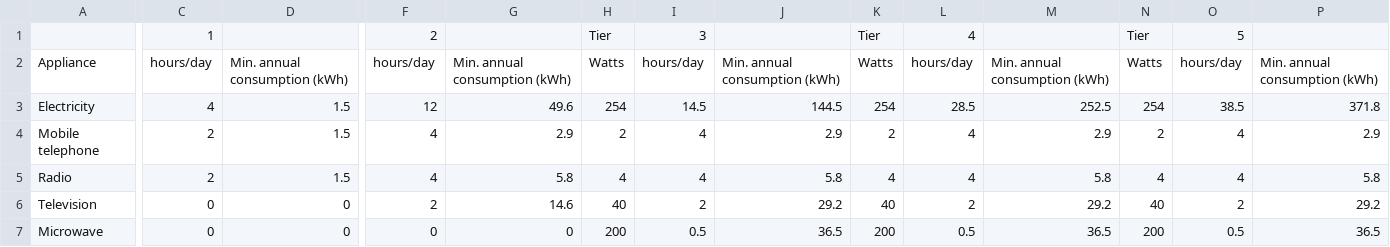
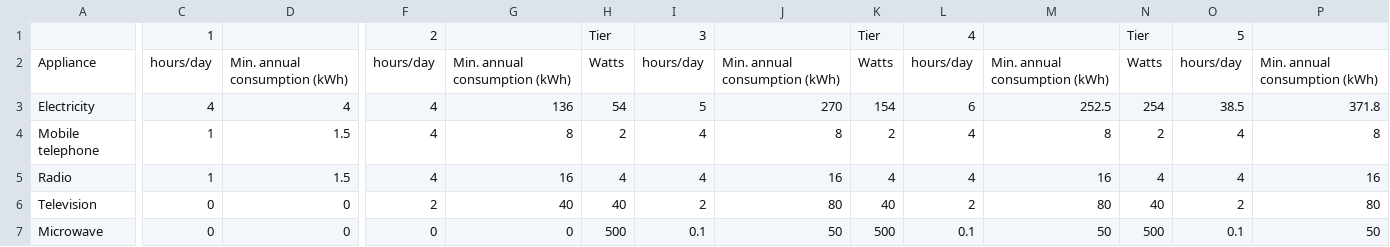
Before and after one commit to ariane-millot/EDeMOS, a CSV file: Residential/Data/DHSSurvey/appliance_energy_use.csv, drawn as a sheet; only a part is shown, gaps mark what is left out; the diff covers the shown part only; the diff names each change by its address in the sheet, - before the commit and + after, or states it on an @@ line.

Commit message:
Update consumption appliance_energy_use.csv

```diff
--- a/Residential/Data/DHSSurvey/appliance_energy_use.csv
+++ b/Residential/Data/DHSSurvey/appliance_energy_use.csv
-D3: 1.5
+D3: 4
-F3: 12
+F3: 4
-G3: 49.6
+G3: 136
-H3: 254
+H3: 54
-I3: 14.5
+I3: 5
-J3: 144.5
+J3: 270
-K3: 254
+K3: 154
-L3: 28.5
+L3: 6
-C4:C5: 2
+C4:C5: 1
-G4: 2.9
+G4: 8
-J4: 2.9
+J4: 8
-M4: 2.9
+M4: 8
-P4: 2.9
+P4: 8
-G5: 5.8
+G5: 16
-J5: 5.8
+J5: 16
-M5: 5.8
+M5: 16
-P5: 5.8
+P5: 16
-G6: 14.6
+G6: 40
-J6: 29.2
+J6: 80
-M6: 29.2
+M6: 80
-P6: 29.2
+P6: 80
-H7: 200
+H7: 500
-I7: 0.5
+I7: 0.1
-J7: 36.5
+J7: 50
-K7: 200
+K7: 500
-L7: 0.5
+L7: 0.1
-M7: 36.5
+M7: 50
-N7: 200
+N7: 500
-O7: 0.5
+O7: 0.1
-P7: 36.5
+P7: 50
```
Also changed, not shown: 3 added rows and 13 edited cells elsewhere in this file.
